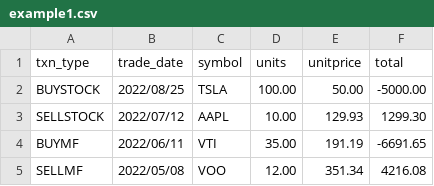
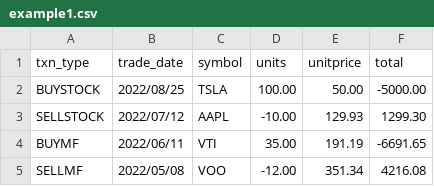
Before and after one commit to hleofxquotes/cvs2ofx, a CSV file: data/example1.csv, drawn as a sheet.

```diff
--- a/data/example1.csv
+++ b/data/example1.csv
@@ -2,4 +2,4 @@ txn_type,trade_date,symbol,units,unitprice,total
 BUYSTOCK,2022/08/25,TSLA,100.00,50.00,-5000.00
-SELLSTOCK,2022/07/12,AAPL,10.00,129.93,1299.30
+SELLSTOCK,2022/07/12,AAPL,-10.00,129.93,1299.30
 BUYMF,2022/06/11,VTI,35.00,191.19,-6691.65
-SELLMF,2022/05/08,VOO,12.00,351.34,4216.08
+SELLMF,2022/05/08,VOO,-12.00,351.34,4216.08
```
Also changed, not shown: 1 other file.
